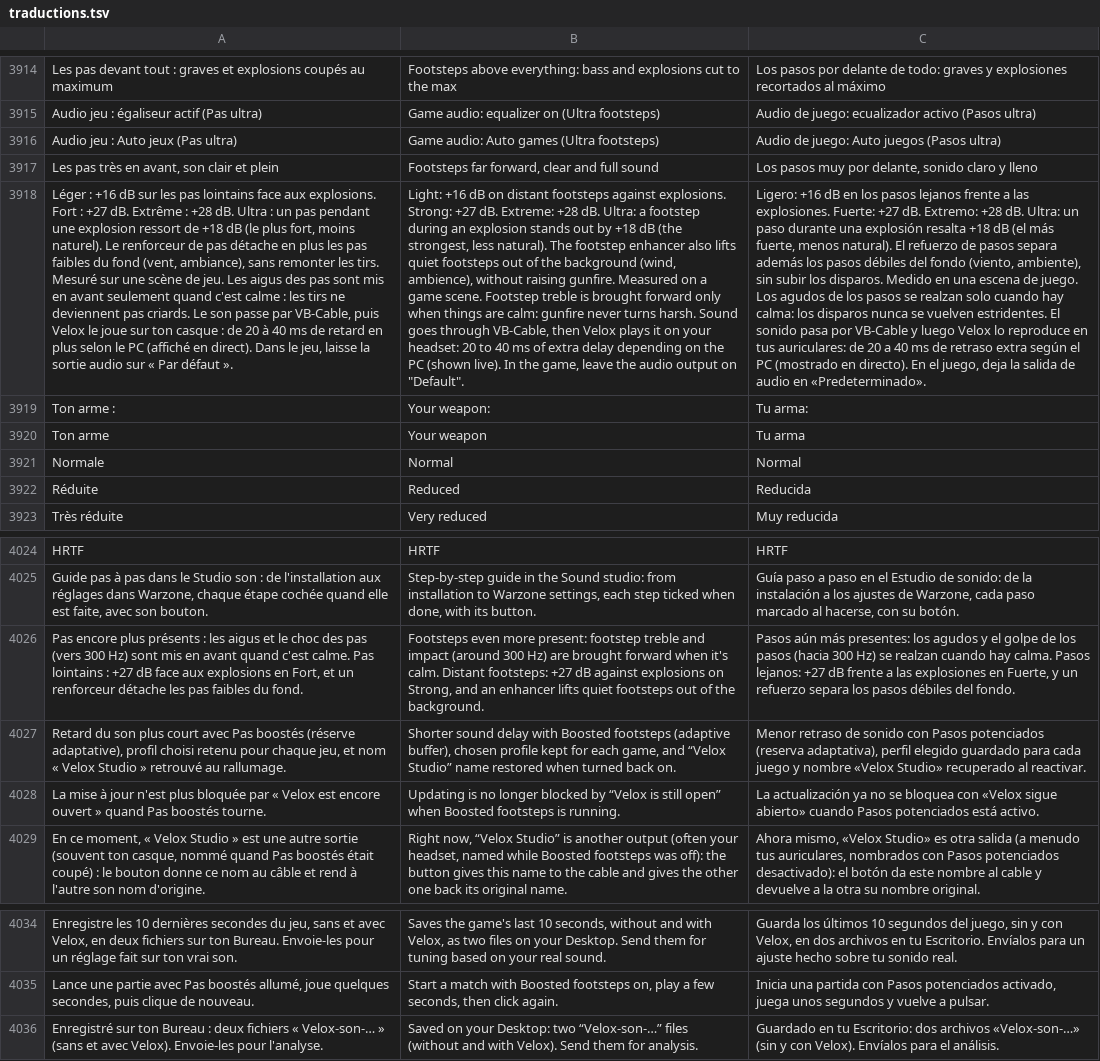
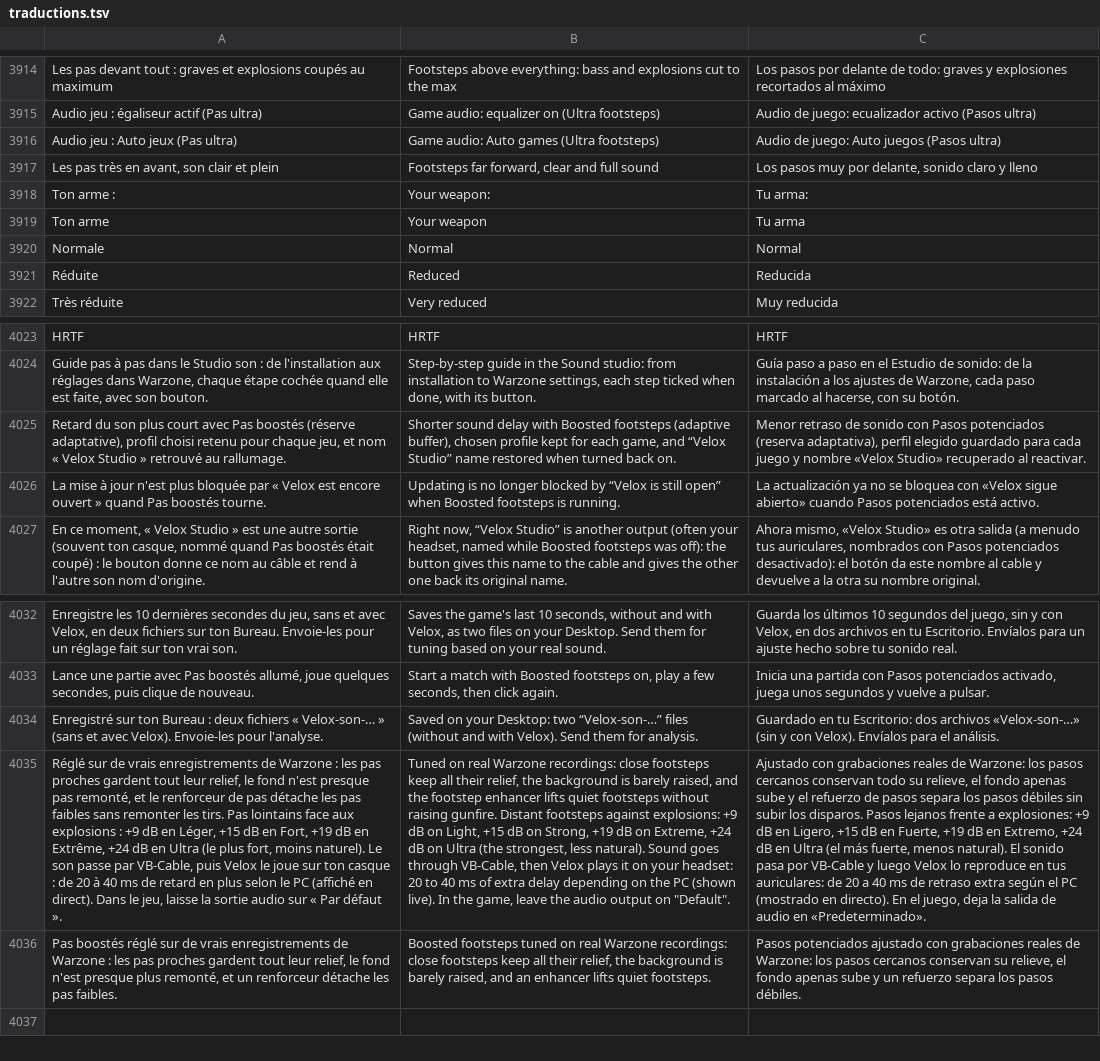
Before and after one commit to damiencoussot-ai/nettoyage-pc, a TSV file: traductions.tsv, drawn as a sheet; only a part is shown, gaps mark what is left out; removed rows and columns are numbered as before the commit, all else as after; the diff names each change by its address in the sheet, - before the commit and + after, or states it on an @@ line.

```diff
--- a/traductions.tsv
+++ b/traductions.tsv
-row 3918: Léger : +16 dB sur les pas lointains face aux explosions. Fort : +27 dB. Extrême : +28 dB. Ultra : un pas pendant une explosion ressort de +18 dB (le plus fort, moins naturel). Le renforceur de pas détache en plus les pas faibles du fond (vent, ambiance), sans remonter les tirs. Mesuré sur une scène de jeu. Les aigus des pas sont mis en avant seulement quand c'est calme : les tirs ne deviennent pas criards. Le son passe par VB-Cable, puis Velox le joue sur ton casque : de 20 à 40 ms de retard en plus selon le PC (affiché en direct). Dans le jeu, laisse la sortie audio sur « Par défaut ». | Light: +16 dB on distant footsteps against explosions. Strong: +27 dB. Extreme: +28 dB. Ultra: a footstep during an explosion stands out by +18 dB (the strongest, less natural). The footstep enhancer also lifts quiet footsteps out of the background (wind, ambience), without raising gunfire. Measured on a game scene. Footstep treble is brought forward only when things are calm: gunfire never turns harsh. Sound goes through VB-Cable, then Velox plays it on your headset: 20 to 40 ms of extra delay depending on the PC (shown live). In the game, leave the audio output on "Default". | Ligero: +16 dB en los pasos lejanos frente a las explosiones. Fuerte: +27 dB. Extremo: +28 dB. Ultra: un paso durante una explosión resalta +18 dB (el más fuerte, menos natural). El refuerzo de pasos separa además los pasos débiles del fondo (viento, ambiente), sin subir los disparos. Medido en una escena de juego. Los agudos de los pasos se realzan solo cuando hay calma: los disparos nunca se vuelven estridentes. El sonido pasa por VB-Cable y luego Velox lo reproduce en tus auriculares: de 20 a 40 ms de retraso extra según el PC (mostrado en directo). En el juego, deja la salida de audio en «Predeterminado».
-row 4026: Pas encore plus présents : les aigus et le choc des pas (vers 300 Hz) sont mis en avant quand c'est calme. Pas lointains : +27 dB face aux explosions en Fort, et un renforceur détache les pas faibles du fond. | Footsteps even more present: footstep treble and impact (around 300 Hz) are brought forward when it's calm. Distant footsteps: +27 dB against explosions on Strong, and an enhancer lifts quiet footsteps out of the background. | Pasos aún más presentes: los agudos y el golpe de los pasos (hacia 300 Hz) se realzan cuando hay calma. Pasos lejanos: +27 dB frente a las explosiones en Fuerte, y un refuerzo separa los pasos débiles del fondo.
+row 4035: Réglé sur de vrais enregistrements de Warzone : les pas proches gardent tout leur relief, le fond n'est presque pas remonté, et le renforceur de pas détache les pas faibles sans remonter les tirs. Pas lointains face aux explosions : +9 dB en Léger, +15 dB en Fort, +19 dB en Extrême, +24 dB en Ultra (le plus fort, moins naturel). Le son passe par VB-Cable, puis Velox le joue sur ton casque : de 20 à 40 ms de retard en plus selon le PC (affiché en direct). Dans le jeu, laisse la sortie audio sur « Par défaut ». | Tuned on real Warzone recordings: close footsteps keep all their relief, the background is barely raised, and the footstep enhancer lifts quiet footsteps without raising gunfire. Distant footsteps against explosions: +9 dB on Light, +15 dB on Strong, +19 dB on Extreme, +24 dB on Ultra (the strongest, less natural). Sound goes through VB-Cable, then Velox plays it on your headset: 20 to 40 ms of extra delay depending on the PC (shown live). In the game, leave the audio output on "Default". | Ajustado con grabaciones reales de Warzone: los pasos cercanos conservan todo su relieve, el fondo apenas sube y el refuerzo de pasos separa los pasos débiles sin subir los disparos. Pasos lejanos frente a explosiones: +9 dB en Ligero, +15 dB en Fuerte, +19 dB en Extremo, +24 dB en Ultra (el más fuerte, menos natural). El sonido pasa por VB-Cable y luego Velox lo reproduce en tus auriculares: de 20 a 40 ms de retraso extra según el PC (mostrado en directo). En el juego, deja la salida de audio en «Predeterminado».
+row 4036: Pas boostés réglé sur de vrais enregistrements de Warzone : les pas proches gardent tout leur relief, le fond n'est presque plus remonté, et un renforceur détache les pas faibles. | Boosted footsteps tuned on real Warzone recordings: close footsteps keep all their relief, the background is barely raised, and an enhancer lifts quiet footsteps. | Pasos potenciados ajustado con grabaciones reales de Warzone: los pasos cercanos conservan su relieve, el fondo apenas sube y un refuerzo separa los pasos débiles.
```
Also changed, not shown: 6 other files.
